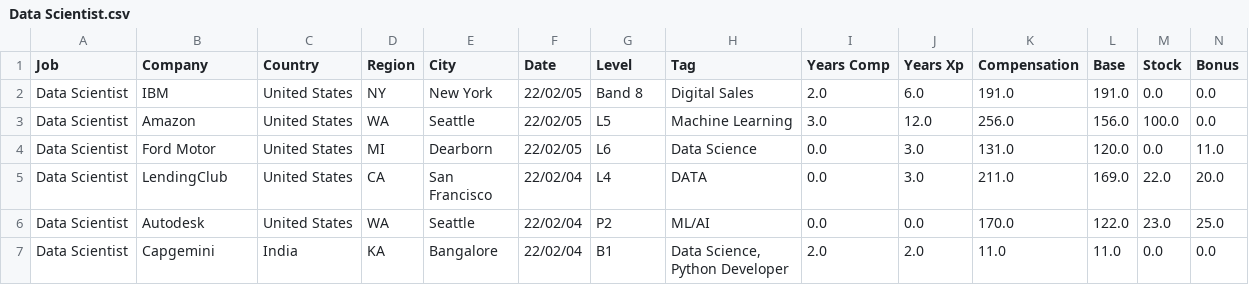
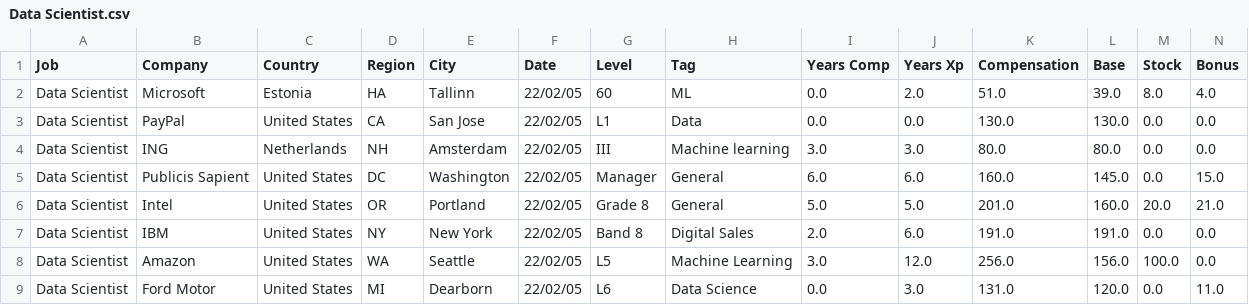
Before and after one commit to afruoy/scraper-levels.fyi, a CSV file: db/Data Scientist.csv, drawn as a sheet; only a part is shown; the shorter side is filled out with more unchanged rows; rows hold the shown columns only; the diff names each change by its address in the sheet, - before the commit and + after, or states it on an @@ line.

```diff
--- a/db/Data Scientist.csv
+++ b/db/Data Scientist.csv
+row 2: Data Scientist | Microsoft | Estonia | HA | Tallinn | 22/02/05 | 60 | ML | 0.0 | 2.0 | 51.0 | 39.0 | 8.0 | 4.0
+row 3: Data Scientist | PayPal | United States | CA | San Jose | 22/02/05 | L1 | Data | 0.0 | 0.0 | 130.0 | 130.0 | 0.0 | 0.0
+row 4: Data Scientist | ING | Netherlands | NH | Amsterdam | 22/02/05 | III | Machine learning | 3.0 | 3.0 | 80.0 | 80.0 | 0.0 | 0.0
+row 5: Data Scientist | Publicis Sapient | United States | DC | Washington | 22/02/05 | Manager | General | 6.0 | 6.0 | 160.0 | 145.0 | 0.0 | 15.0
+row 6: Data Scientist | Intel | United States | OR | Portland | 22/02/05 | Grade 8 | General | 5.0 | 5.0 | 201.0 | 160.0 | 20.0 | 21.0
```
Also changed, not shown: db/Product Designer.csv, db/Product Manager.csv, 7 other files.
